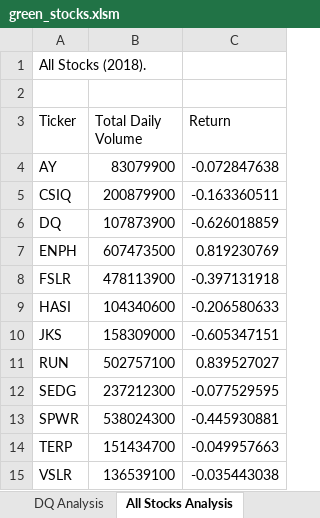
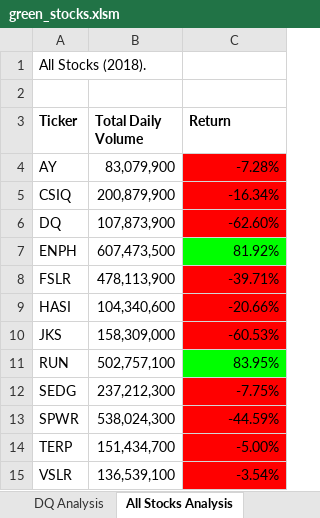
Before and after one commit to jgoeman/stock-analysis, an Excel workbook: green_stocks.xlsm, sheet All Stocks Analysis, drawn as a sheet; values as stored, in another font and other column widths than the file's, no borders; charts and pictures not drawn; the diff names each change by its address in the sheet, - before the commit and + after, or states it on an @@ line.

Commit message:
Format/button

```diff
--- a/green_stocks.xlsm (sheet All Stocks Analysis)
+++ b/green_stocks.xlsm (sheet All Stocks Analysis)
-A3:C3 bold: off
+A3:C3 bold: on
-B4 (Total Daily Volume): 83079900
+B4 (Total Daily Volume): 83,079,900
-C4 (Return): -0.072847638
+C4 (Return): -7.28%
-C4:C6 fill: none
+C4:C6 fill: #FF0000
-B5 (Total Daily Volume): 200879900
+B5 (Total Daily Volume): 200,879,900
-C5 (Return): -0.163360511
+C5 (Return): -16.34%
-B6 (Total Daily Volume): 107873900
+B6 (Total Daily Volume): 107,873,900
-C6 (Return): -0.626018859
+C6 (Return): -62.60%
-B7 (Total Daily Volume): 607473500
+B7 (Total Daily Volume): 607,473,500
-C7 (Return): 0.819230769
+C7 (Return): 81.92%
-C7 fill: none
+C7 fill: #00FF00
-B8 (Total Daily Volume): 478113900
+B8 (Total Daily Volume): 478,113,900
-C8 (Return): -0.397131918
+C8 (Return): -39.71%
-C8:C10 fill: none
+C8:C10 fill: #FF0000
-B9 (Total Daily Volume): 104340600
+B9 (Total Daily Volume): 104,340,600
-C9 (Return): -0.206580633
+C9 (Return): -20.66%
-B10 (Total Daily Volume): 158309000
+B10 (Total Daily Volume): 158,309,000
-C10 (Return): -0.605347151
+C10 (Return): -60.53%
-B11 (Total Daily Volume): 502757100
+B11 (Total Daily Volume): 502,757,100
-C11 (Return): 0.839527027
+C11 (Return): 83.95%
-C11 fill: none
+C11 fill: #00FF00
-B12 (Total Daily Volume): 237212300
+B12 (Total Daily Volume): 237,212,300
-C12 (Return): -0.077529595
+C12 (Return): -7.75%
-C12:C15 fill: none
+C12:C15 fill: #FF0000
-B13 (Total Daily Volume): 538024300
+B13 (Total Daily Volume): 538,024,300
-C13 (Return): -0.445930881
+C13 (Return): -44.59%
-B14 (Total Daily Volume): 151434700
+B14 (Total Daily Volume): 151,434,700
-C14 (Return): -0.049957663
+C14 (Return): -5.00%
-B15 (Total Daily Volume): 136539100
+B15 (Total Daily Volume): 136,539,100
-C15 (Return): -0.035443038
+C15 (Return): -3.54%
```
Also changed, not shown: charts or pictures.
